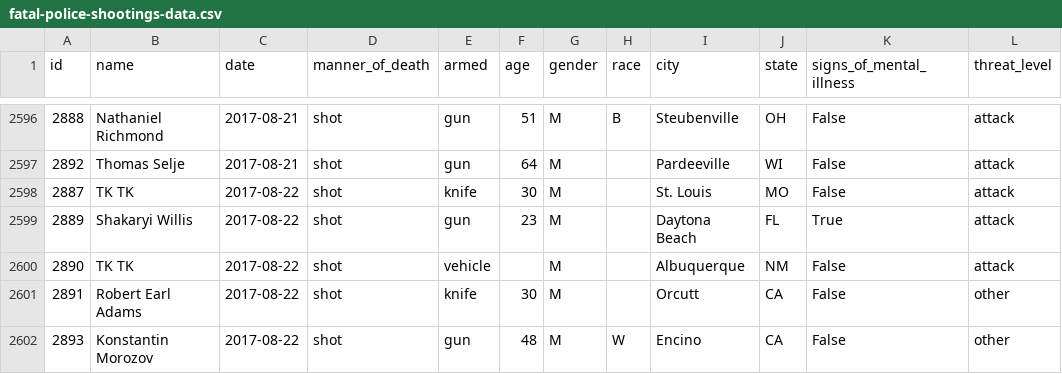
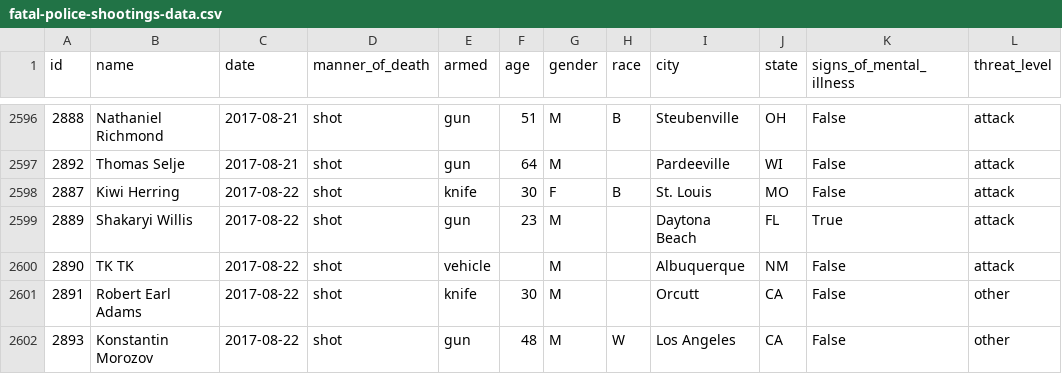
Before and after one commit to washingtonpost/data-police-shootings, a CSV file: fatal-police-shootings-data.csv, drawn as a sheet; only a part is shown, gaps mark what is left out; the diff names each change by its address in the sheet, - before the commit and + after, or states it on an @@ line.

Commit message:
2601 people have been shot and killed by police since Jan. 1, 2015.

```diff
--- a/fatal-police-shootings-data.csv
+++ b/fatal-police-shootings-data.csv
-B2598 (name): TK TK
+B2598 (name): Kiwi Herring
-G2598 (gender): M
+G2598 (gender): F
-H2598 (race): (empty)
+H2598 (race): B
-I2602 (city): Encino
+I2602 (city): Los Angeles
```
